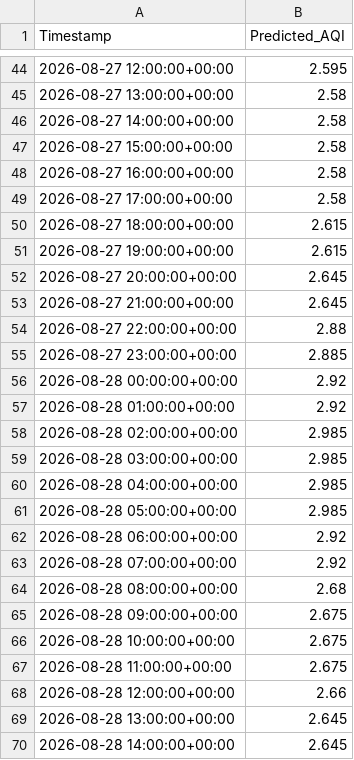
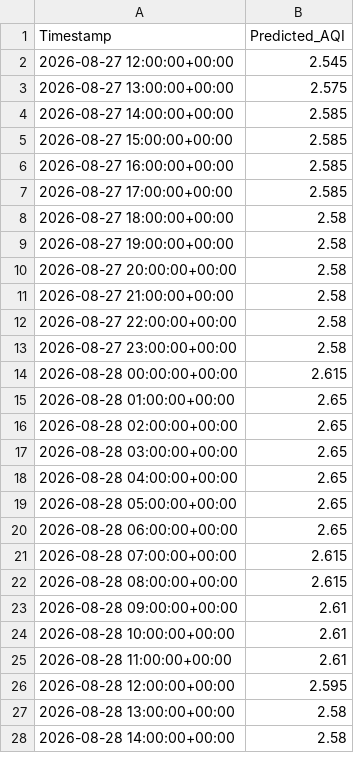
Before and after one commit to Madhubala288/AQI-Predictor, a CSV file: predictions/predictions.csv, drawn as a sheet; only a part is shown, gaps mark what is left out; the diff covers the shown part only.

```diff
--- a/predictions/predictions.csv
+++ b/predictions/predictions.csv
@@ -44,27 +2,27 @@ Timestamp,Predicted_AQI
-2026-08-27 12:00:00+00:00,2.595
-2026-08-27 13:00:00+00:00,2.58
-2026-08-27 14:00:00+00:00,2.58
-2026-08-27 15:00:00+00:00,2.58
-2026-08-27 16:00:00+00:00,2.58
-2026-08-27 17:00:00+00:00,2.58
-2026-08-27 18:00:00+00:00,2.615
-2026-08-27 19:00:00+00:00,2.615
-2026-08-27 20:00:00+00:00,2.645
-2026-08-27 21:00:00+00:00,2.645
-2026-08-27 22:00:00+00:00,2.88
-2026-08-27 23:00:00+00:00,2.885
-2026-08-28 00:00:00+00:00,2.92
-2026-08-28 01:00:00+00:00,2.92
-2026-08-28 02:00:00+00:00,2.985
-2026-08-28 03:00:00+00:00,2.985
-2026-08-28 04:00:00+00:00,2.985
-2026-08-28 05:00:00+00:00,2.985
-2026-08-28 06:00:00+00:00,2.92
-2026-08-28 07:00:00+00:00,2.92
-2026-08-28 08:00:00+00:00,2.68
-2026-08-28 09:00:00+00:00,2.675
-2026-08-28 10:00:00+00:00,2.675
-2026-08-28 11:00:00+00:00,2.675
-2026-08-28 12:00:00+00:00,2.66
-2026-08-28 13:00:00+00:00,2.645
-2026-08-28 14:00:00+00:00,2.645
+2026-08-27 12:00:00+00:00,2.545
+2026-08-27 13:00:00+00:00,2.575
+2026-08-27 14:00:00+00:00,2.585
+2026-08-27 15:00:00+00:00,2.585
+2026-08-27 16:00:00+00:00,2.585
+2026-08-27 17:00:00+00:00,2.585
+2026-08-27 18:00:00+00:00,2.58
+2026-08-27 19:00:00+00:00,2.58
+2026-08-27 20:00:00+00:00,2.58
+2026-08-27 21:00:00+00:00,2.58
+2026-08-27 22:00:00+00:00,2.58
+2026-08-27 23:00:00+00:00,2.58
+2026-08-28 00:00:00+00:00,2.615
+2026-08-28 01:00:00+00:00,2.65
+2026-08-28 02:00:00+00:00,2.65
+2026-08-28 03:00:00+00:00,2.65
+2026-08-28 04:00:00+00:00,2.65
+2026-08-28 05:00:00+00:00,2.65
+2026-08-28 06:00:00+00:00,2.65
+2026-08-28 07:00:00+00:00,2.615
+2026-08-28 08:00:00+00:00,2.615
+2026-08-28 09:00:00+00:00,2.61
+2026-08-28 10:00:00+00:00,2.61
+2026-08-28 11:00:00+00:00,2.61
+2026-08-28 12:00:00+00:00,2.595
+2026-08-28 13:00:00+00:00,2.58
+2026-08-28 14:00:00+00:00,2.58
```
Also changed, not shown: 42 added rows, 42 removed rows and 3 edited cells elsewhere in this file, 8 other files.
